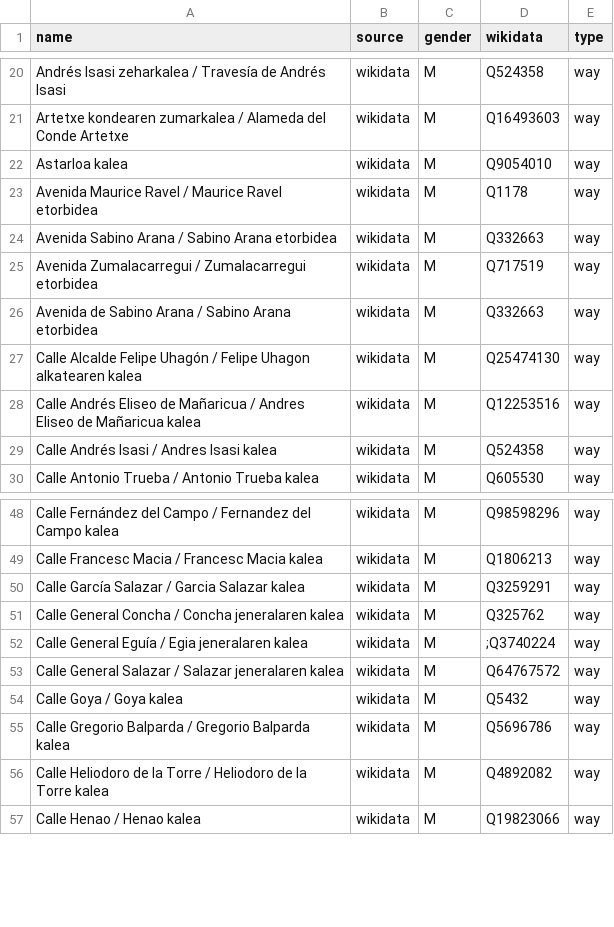
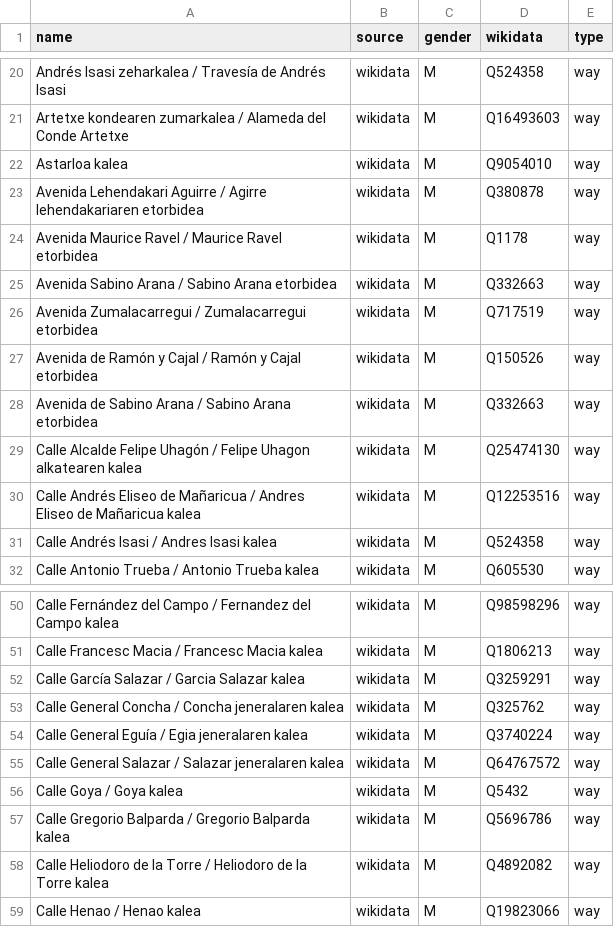
Before and after one commit to EqualStreetNames/equalstreetnames-bilbao, a CSV file: data/gender.csv, drawn as a sheet; only a part is shown, gaps mark what is left out.

```diff
--- a/data/gender.csv
+++ b/data/gender.csv
@@ -22,2 +22,3 @@ name,source,gender,wikidata,type
 "Astarloa kalea",wikidata,M,Q9054010,way
+"Avenida Lehendakari Aguirre / Agirre lehendakariaren etorbidea",wikidata,M,Q380878,way
 "Avenida Maurice Ravel / Maurice Ravel etorbidea",wikidata,M,Q1178,way
@@ -25,2 +26,3 @@ name,source,gender,wikidata,type
 "Avenida Zumalacarregui / Zumalacarregui etorbidea",wikidata,M,Q717519,way
+"Avenida de Ramón y Cajal / Ramón y Cajal etorbidea",wikidata,M,Q150526,way
 "Avenida de Sabino Arana / Sabino Arana etorbidea",wikidata,M,Q332663,way
@@ -51,3 +53,3 @@ name,source,gender,wikidata,type
 "Calle General Concha / Concha jeneralaren kalea",wikidata,M,Q325762,way
-"Calle General Eguía / Egia jeneralaren kalea",wikidata,M,;Q3740224,way
+"Calle General Eguía / Egia jeneralaren kalea",wikidata,M,Q3740224,way
 "Calle General Salazar / Salazar jeneralaren kalea",wikidata,M,Q64767572,way
```
Also changed, not shown: data/other.csv, 3 other files.
